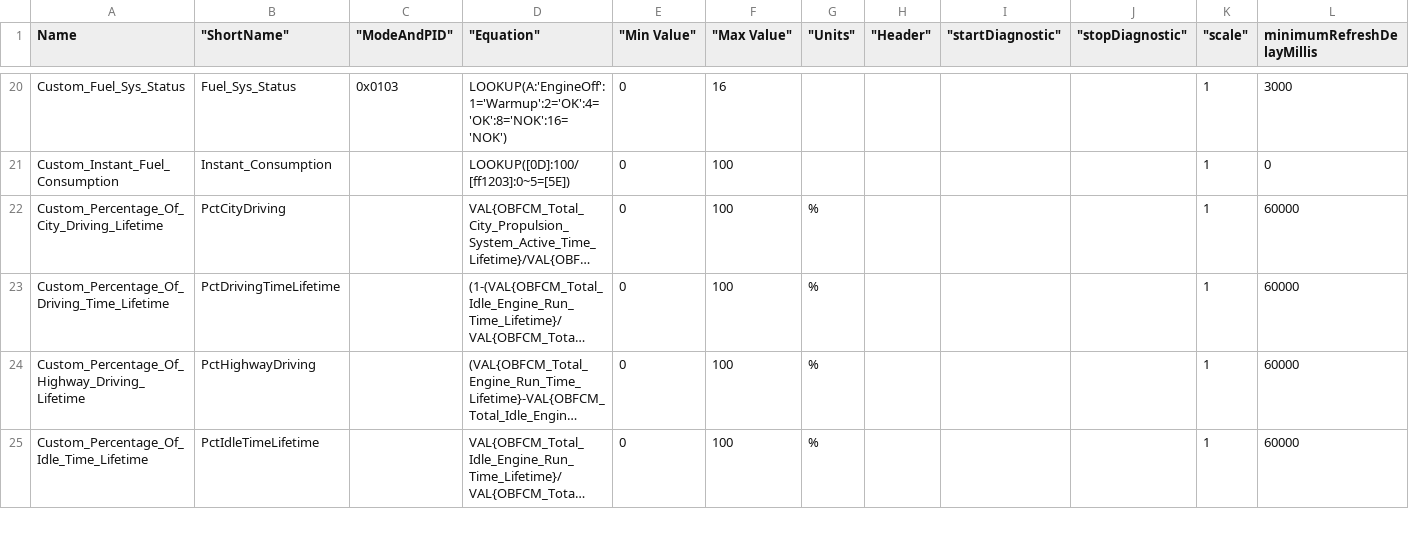
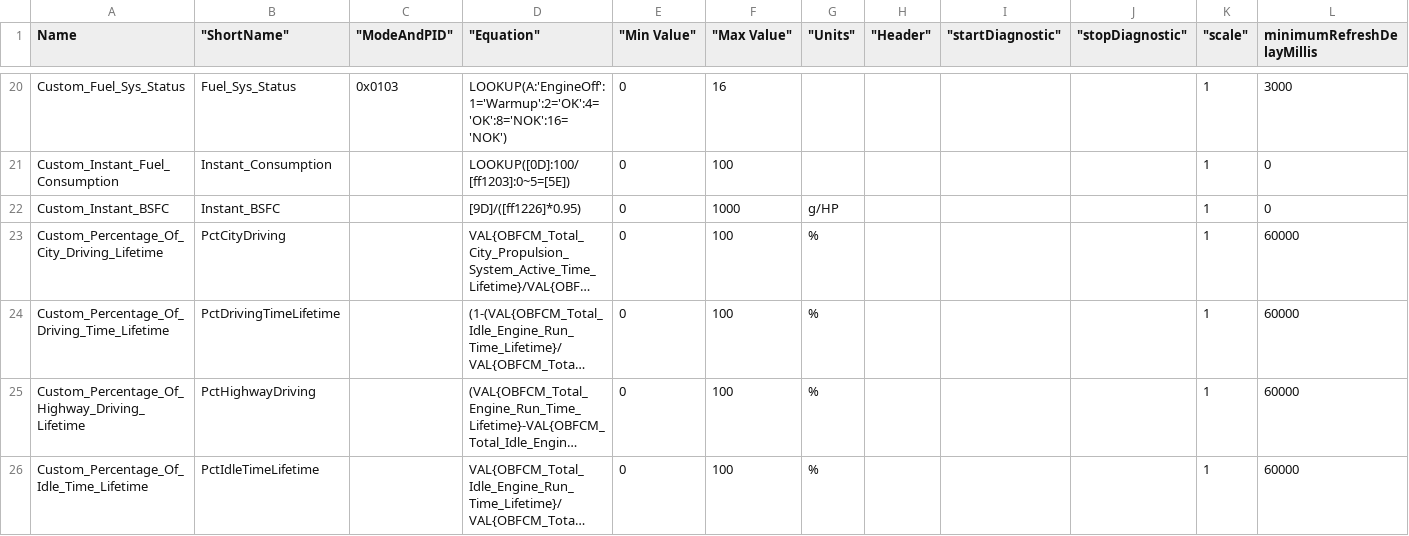
Before and after one commit to gdincu/HyundaiElantraCN7-OBD2-PIDs, a CSV file: CN7.csv, drawn as a sheet; only a part is shown, gaps mark what is left out; long unchanged cells end in …; the diff names each change by its address in the sheet, - before the commit and + after, or states it on an @@ line.

Commit message:
Added a custom PID for instant BSFC in g/HP

```diff
--- a/CN7.csv
+++ b/CN7.csv
+row 22: Custom_Instant_BSFC | Instant_BSFC |  | [9D]/([ff1226]*0.95) | 0 | 1000 | g/HP |  |  |  | 1 | 0
```
